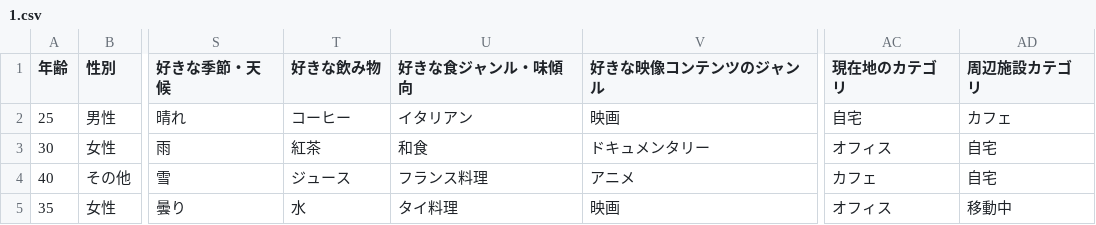
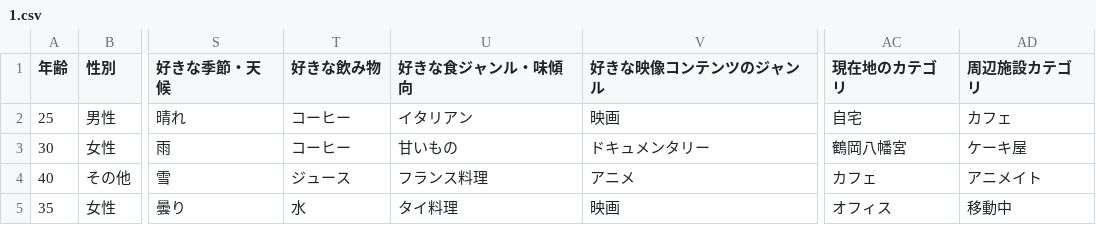
Before and after one commit to koichi2426/ActEdge, a CSV file: data/1.csv, drawn as a sheet; only a part is shown, gaps mark what is left out; the diff names each change by its address in the sheet, - before the commit and + after, or states it on an @@ line.

```diff
--- a/data/1.csv
+++ b/data/1.csv
-T3 (好きな飲み物): 紅茶
+T3 (好きな飲み物): コーヒー
-U3 (好きな食ジャンル・味傾向): 和食
+U3 (好きな食ジャンル・味傾向): 甘いもの
-AC3 (現在地のカテゴリ): オフィス
+AC3 (現在地のカテゴリ): 鶴岡八幡宮
-AD3 (周辺施設カテゴリ): 自宅
+AD3 (周辺施設カテゴリ): ケーキ屋
-AD4 (周辺施設カテゴリ): 自宅
+AD4 (周辺施設カテゴリ): アニメイト
```
Also changed, not shown: 2 other files.
